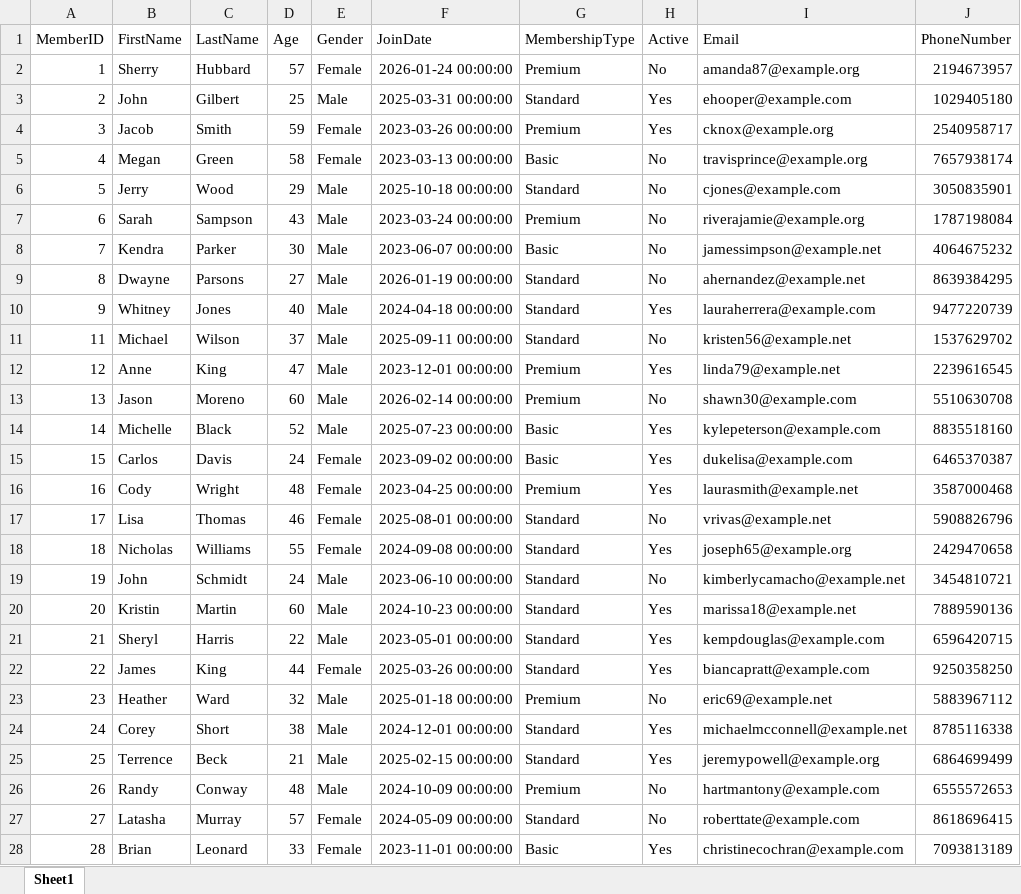
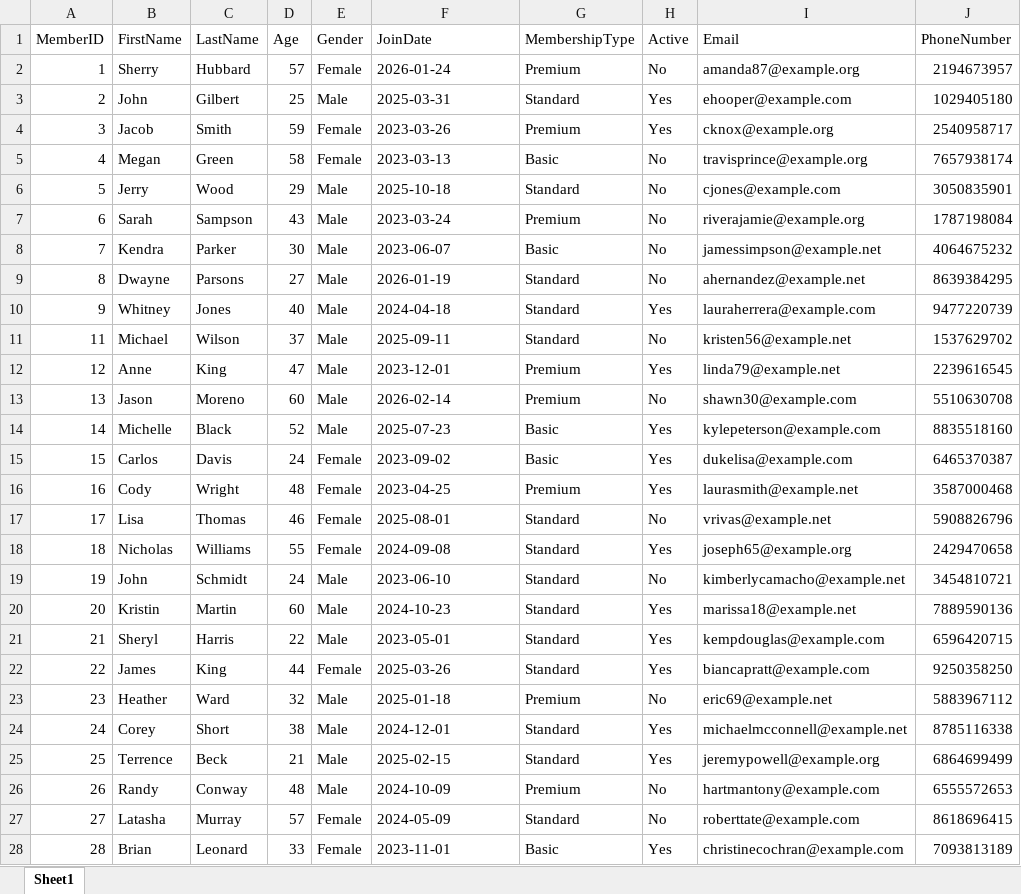
Before and after one commit to Thaider7/FastMembersAPIs, an Excel workbook: gym_members.xlsx, sheet Sheet1, drawn as a sheet; only a part is shown; values as stored, in another font and other column widths than the file's, no borders; the diff covers the shown part only; the diff names each change by its address in the sheet, - before the commit and + after, or states it on an @@ line.

Commit message:
Updated member: 379

```diff
--- a/gym_members.xlsx (sheet Sheet1)
+++ b/gym_members.xlsx (sheet Sheet1)
-F2 (JoinDate): 2026-01-24 00:00:00
+F2 (JoinDate): 2026-01-24
-F3 (JoinDate): 2025-03-31 00:00:00
+F3 (JoinDate): 2025-03-31
-F4 (JoinDate): 2023-03-26 00:00:00
+F4 (JoinDate): 2023-03-26
-F5 (JoinDate): 2023-03-13 00:00:00
+F5 (JoinDate): 2023-03-13
-F6 (JoinDate): 2025-10-18 00:00:00
+F6 (JoinDate): 2025-10-18
-F7 (JoinDate): 2023-03-24 00:00:00
+F7 (JoinDate): 2023-03-24
-F8 (JoinDate): 2023-06-07 00:00:00
+F8 (JoinDate): 2023-06-07
-F9 (JoinDate): 2026-01-19 00:00:00
+F9 (JoinDate): 2026-01-19
-F10 (JoinDate): 2024-04-18 00:00:00
+F10 (JoinDate): 2024-04-18
-F11 (JoinDate): 2025-09-11 00:00:00
+F11 (JoinDate): 2025-09-11
-F12 (JoinDate): 2023-12-01 00:00:00
+F12 (JoinDate): 2023-12-01
-F13 (JoinDate): 2026-02-14 00:00:00
+F13 (JoinDate): 2026-02-14
-F14 (JoinDate): 2025-07-23 00:00:00
+F14 (JoinDate): 2025-07-23
-F15 (JoinDate): 2023-09-02 00:00:00
+F15 (JoinDate): 2023-09-02
-F16 (JoinDate): 2023-04-25 00:00:00
+F16 (JoinDate): 2023-04-25
-F17 (JoinDate): 2025-08-01 00:00:00
+F17 (JoinDate): 2025-08-01
-F18 (JoinDate): 2024-09-08 00:00:00
+F18 (JoinDate): 2024-09-08
-F19 (JoinDate): 2023-06-10 00:00:00
+F19 (JoinDate): 2023-06-10
-F20 (JoinDate): 2024-10-23 00:00:00
+F20 (JoinDate): 2024-10-23
-F21 (JoinDate): 2023-05-01 00:00:00
+F21 (JoinDate): 2023-05-01
-F22 (JoinDate): 2025-03-26 00:00:00
+F22 (JoinDate): 2025-03-26
-F23 (JoinDate): 2025-01-18 00:00:00
+F23 (JoinDate): 2025-01-18
-F24 (JoinDate): 2024-12-01 00:00:00
+F24 (JoinDate): 2024-12-01
-F25 (JoinDate): 2025-02-15 00:00:00
+F25 (JoinDate): 2025-02-15
-F26 (JoinDate): 2024-10-09 00:00:00
+F26 (JoinDate): 2024-10-09
-F27 (JoinDate): 2024-05-09 00:00:00
+F27 (JoinDate): 2024-05-09
-F28 (JoinDate): 2023-11-01 00:00:00
+F28 (JoinDate): 2023-11-01
```
Also changed, not shown: 473 edited cells elsewhere in this sheet.
